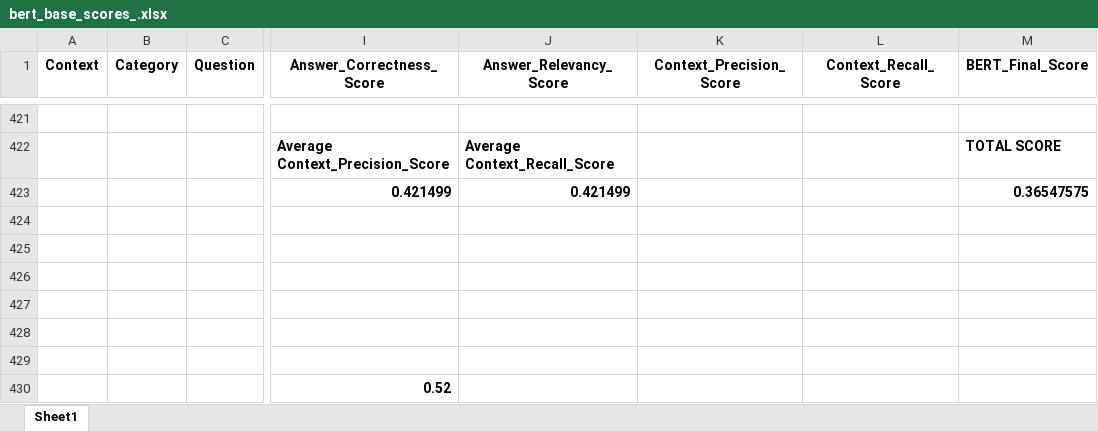
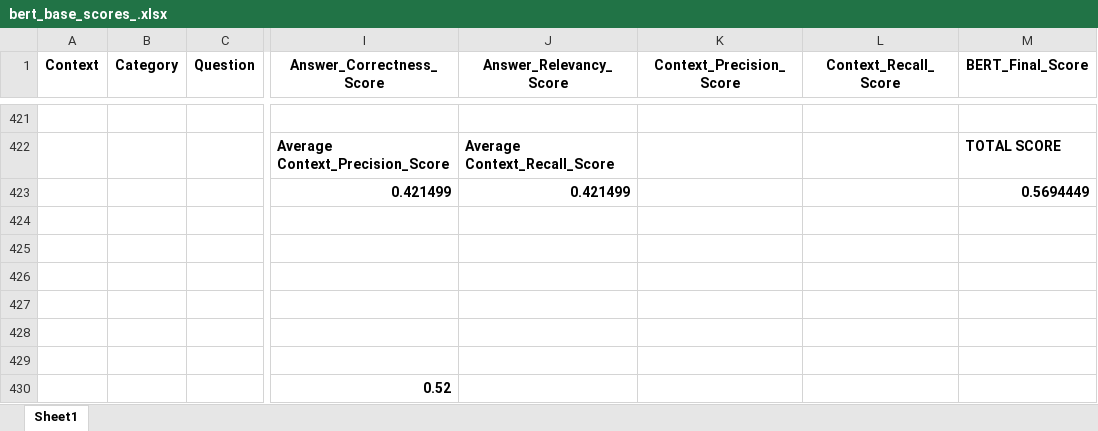
Before and after one commit to Piyush2ShorthillsAI/CrewAI-RAG-QA-System, an Excel workbook: src/test_results/bert_base_scores_.xlsx, sheet Sheet1, drawn as a sheet; only a part is shown, gaps mark what is left out; values as stored, in another font and other column widths than the file's, no borders; the diff names each change by its address in the sheet, - before the commit and + after, or states it on an @@ line.

Commit message:
commit

```diff
--- a/src/test_results/bert_base_scores_.xlsx (sheet Sheet1)
+++ b/src/test_results/bert_base_scores_.xlsx (sheet Sheet1)
-M423 (BERT_Final_Score): 0.36547575
+M423 (BERT_Final_Score): 0.5694449
```
